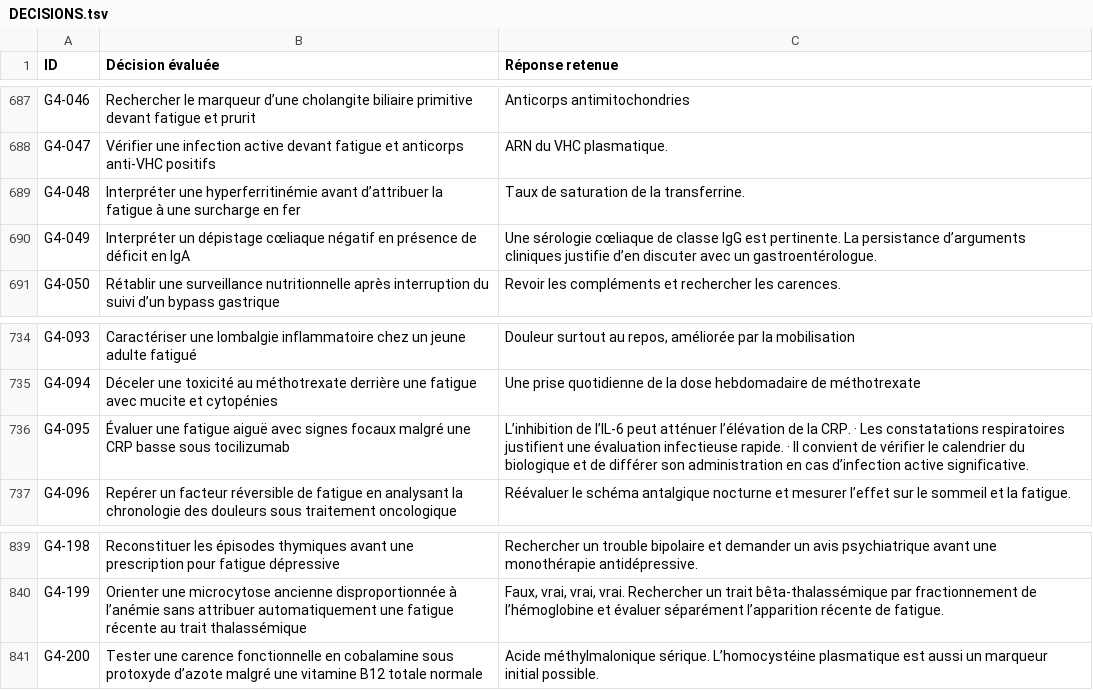
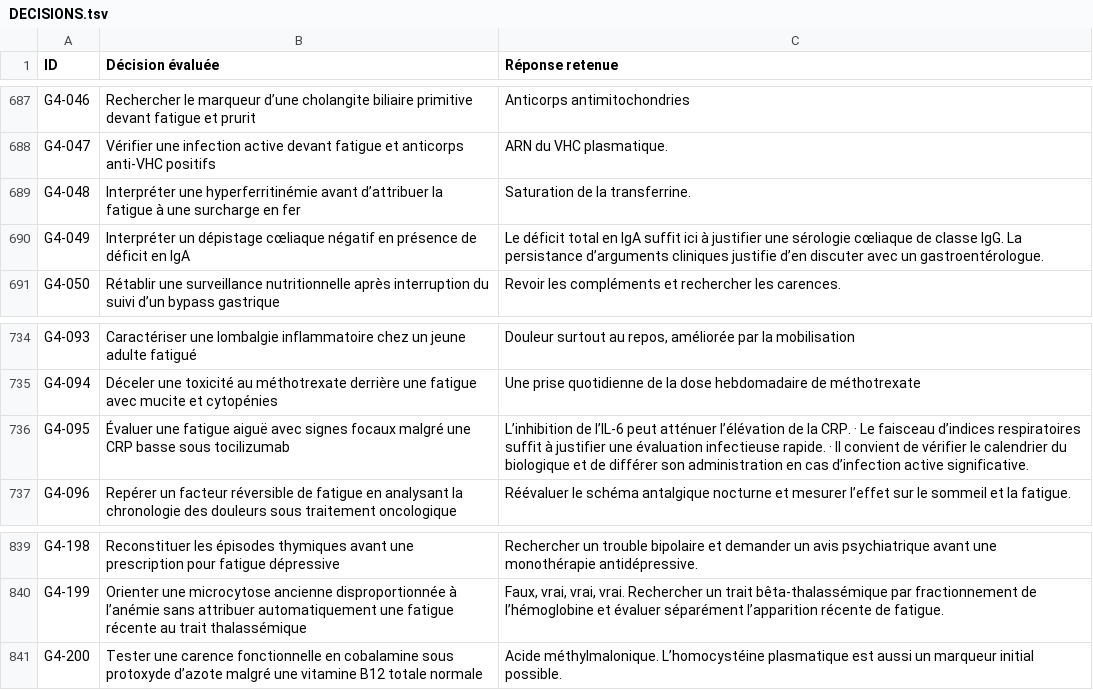
Before and after one commit to vialdjoukang-spec/organigramme-examen-federal, a TSV file: QCMs_A_K'_Menus_Long_Chatgpt/DECISIONS.tsv, drawn as a sheet; only a part is shown, gaps mark what is left out.

Commit message:
Réduire les indices lexicaux après contre-audit de 27 QCM de G4

```diff
--- a/QCMs_A_K'_Menus_Long_Chatgpt/DECISIONS.tsv
+++ b/QCMs_A_K'_Menus_Long_Chatgpt/DECISIONS.tsv
@@ -688,4 +688,4 @@ G4-046	Rechercher le marqueur d’une cholangite biliaire primitive devant fatig
 G4-047	Vérifier une infection active devant fatigue et anticorps anti-VHC positifs	ARN du VHC plasmatique.
-G4-048	Interpréter une hyperferritinémie avant d’attribuer la fatigue à une surcharge en fer	Taux de saturation de la transferrine.
-G4-049	Interpréter un dépistage cœliaque négatif en présence de déficit en IgA	Une sérologie cœliaque de classe IgG est pertinente. La persistance d’arguments cliniques justifie d’en discuter avec un gastroentérologue.
+G4-048	Interpréter une hyperferritinémie avant d’attribuer la fatigue à une surcharge en fer	Saturation de la transferrine.
+G4-049	Interpréter un dépistage cœliaque négatif en présence de déficit en IgA	Le déficit total en IgA suffit ici à justifier une sérologie cœliaque de classe IgG. La persistance d’arguments cliniques justifie d’en discuter avec un gastroentérologue.
 G4-050	Rétablir une surveillance nutritionnelle après interruption du suivi d’un bypass gastrique	Revoir les compléments et rechercher les carences.
@@ -735,3 +735,3 @@ G4-093	Caractériser une lombalgie inflammatoire chez un jeune adulte fatigué	D
 G4-094	Déceler une toxicité au méthotrexate derrière une fatigue avec mucite et cytopénies	Une prise quotidienne de la dose hebdomadaire de méthotrexate
-G4-095	Évaluer une fatigue aiguë avec signes focaux malgré une CRP basse sous tocilizumab	L’inhibition de l’IL-6 peut atténuer l’élévation de la CRP. · Les constatations respiratoires justifient une évaluation infectieuse rapide. · Il convient de vérifier le calendrier du biologique et de différer son administration en cas d’infection active significative.
+G4-095	Évaluer une fatigue aiguë avec signes focaux malgré une CRP basse sous tocilizumab	L’inhibition de l’IL-6 peut atténuer l’élévation de la CRP. · Le faisceau d’indices respiratoires suffit à justifier une évaluation infectieuse rapide. · Il convient de vérifier le calendrier du biologique et de différer son administration en cas d’infection active significative.
 G4-096	Repérer un facteur réversible de fatigue en analysant la chronologie des douleurs sous traitement oncologique	Réévaluer le schéma antalgique nocturne et mesurer l’effet sur le sommeil et la fatigue.
@@ -840,2 +840,2 @@ G4-198	Reconstituer les épisodes thymiques avant une prescription pour fatigue
 G4-199	Orienter une microcytose ancienne disproportionnée à l’anémie sans attribuer automatiquement une fatigue récente au trait thalassémique	Faux, vrai, vrai, vrai. Rechercher un trait bêta-thalassémique par fractionnement de l’hémoglobine et évaluer séparément l’apparition récente de fatigue.
-G4-200	Tester une carence fonctionnelle en cobalamine sous protoxyde d’azote malgré une vitamine B12 totale normale	Acide méthylmalonique sérique. L’homocystéine plasmatique est aussi un marqueur initial possible.
+G4-200	Tester une carence fonctionnelle en cobalamine sous protoxyde d’azote malgré une vitamine B12 totale normale	Acide méthylmalonique. L’homocystéine plasmatique est aussi un marqueur initial possible.
```
Also changed, not shown: 2 other files.
